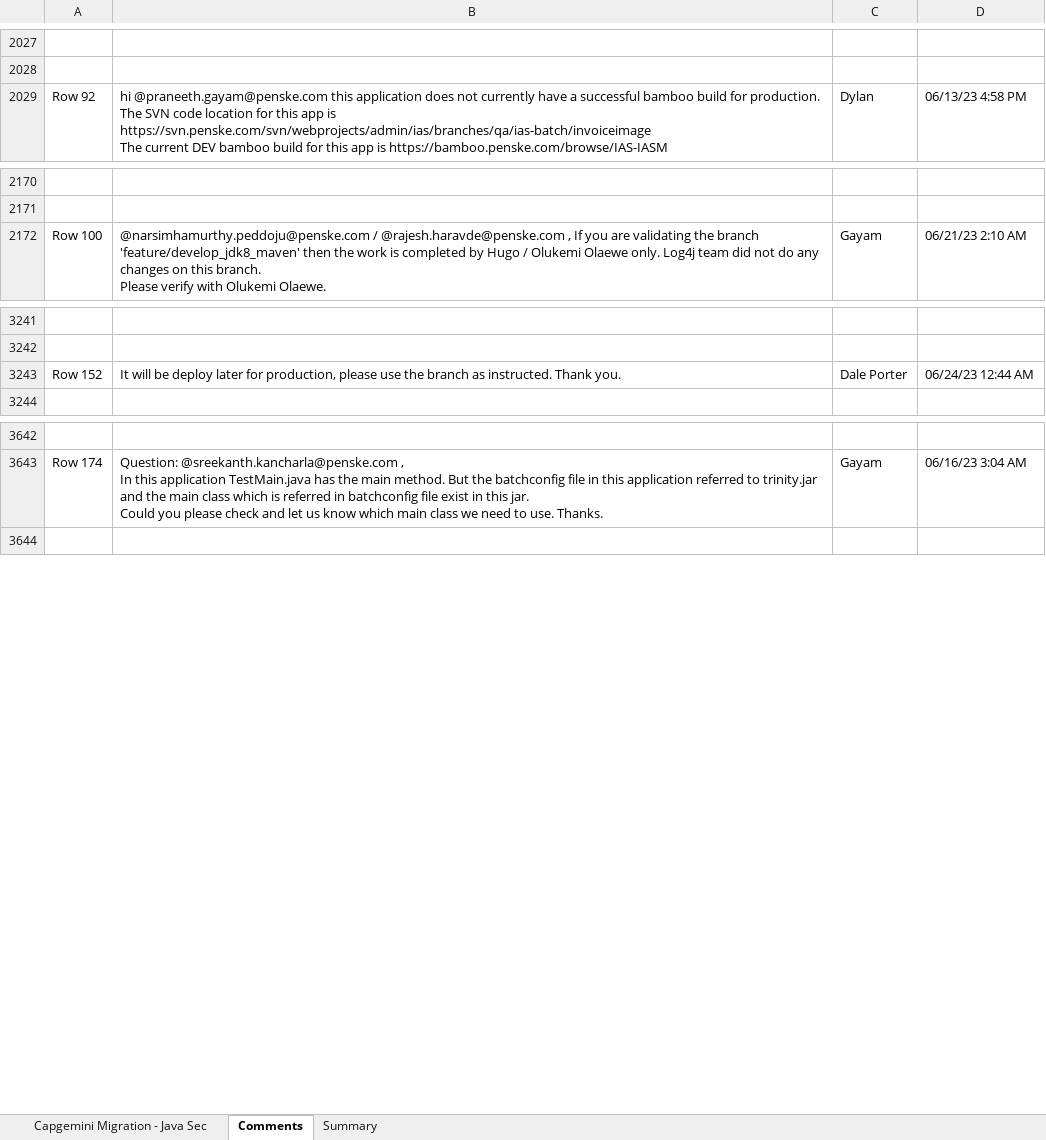
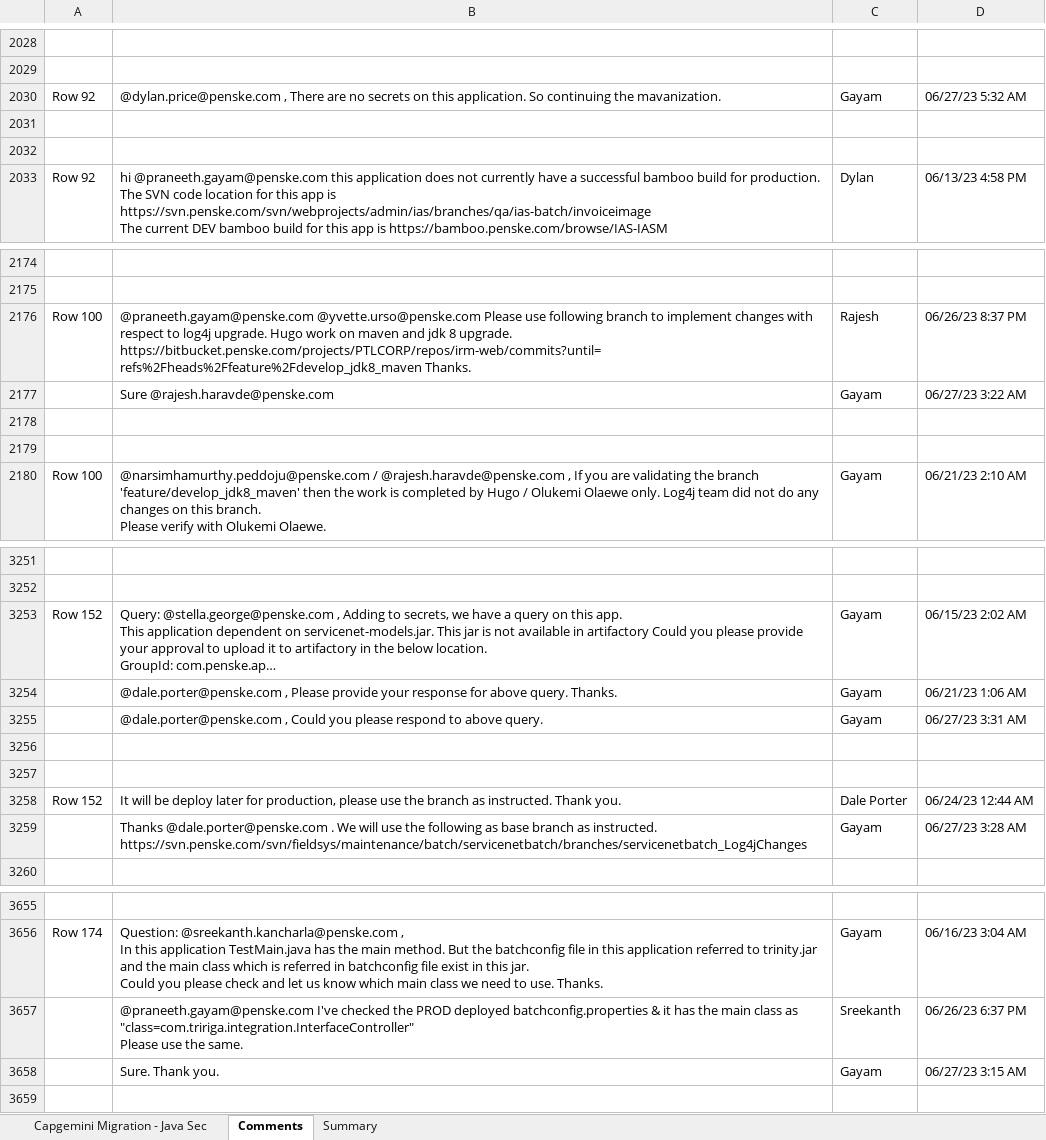
Before and after one commit to ri-bhatta/ExcelExtractor, an Excel workbook: file2.xlsx, sheet Comments, drawn as a sheet; only a part is shown, gaps mark what is left out; long unchanged cells end in …; values as stored, in another font and other column widths than the file's, no borders; ↵ is a line break in a cell; the diff covers the shown part only; the diff names each change by its address in the sheet, - before the commit and + after, or states it on an @@ line.

```diff
--- a/file2.xlsx (sheet Comments)
+++ b/file2.xlsx (sheet Comments)
+row 2030: Row 92 | @dylan.price@penske.com , There are no secrets on this application. So continuing the mavanization. | Gayam | 06/27/23 5:32 AM
+row 2031: (empty)
+row 2032: (empty)
+row 2176: Row 100 | @praneeth.gayam@penske.com @yvette.urso@penske.com Please use following branch to implement changes with respect to log4j upgrade. Hugo work on maven and jdk 8 upgrade. ↵ https://bitbucket.penske.com/projects/PTLCORP/repos/irm-web/commits?until=refs%2Fheads%2Ffeature%2Fdevelop_jdk8_maven Thanks. | Rajesh | 06/26/23 8:37 PM
+row 2177:  | Sure @rajesh.haravde@penske.com | Gayam | 06/27/23 3:22 AM
+row 2178: (empty)
+row 2179: (empty)
@@ row 3250 moved to row 3253: Row 152 @@
@@ row 3251 moved to row 3254: @dale.porter@penske.com , Please provide… @@
+row 3255:  | @dale.porter@penske.com , Could you please respond to above query. | Gayam | 06/27/23 3:31 AM
+row 3256: (empty)
+row 3257: (empty)
+row 3259:  | Thanks @dale.porter@penske.com . We will use the following as base branch as instructed. https://svn.penske.com/svn/fieldsys/maintenance/batch/servicenetbatch/branches/servicenetbatch_Log4jChanges | Gayam | 06/27/23 3:28 AM
+row 3657:  | @praneeth.gayam@penske.com I've checked the PROD deployed batchconfig.properties & it has the main class as "class=com.tririga.integration.InterfaceController" ↵ Please use the same. | Sreekanth | 06/26/23 6:37 PM
+row 3658:  | Sure. Thank you. | Gayam | 06/27/23 3:15 AM
```
Also changed, not shown: 8 added rows and 2 removed rows elsewhere in this sheet, sheet Capgemini Migration - Java Sec, file1.xlsx.
